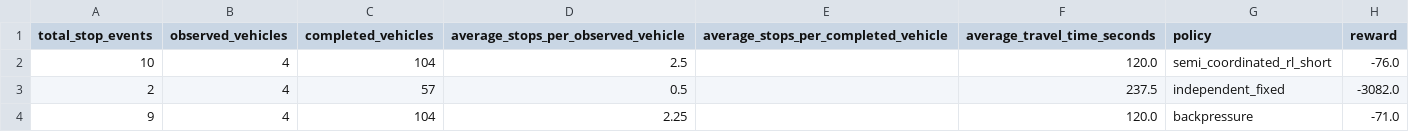
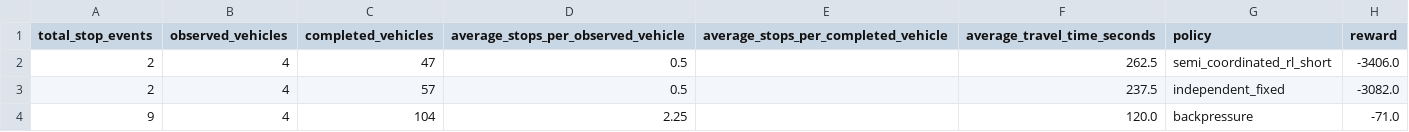
Before and after one commit to koshlender/BP_vs_RL, a CSV file: results/raw/short_evaluation.csv, drawn as a sheet; removed rows and columns are numbered as before the commit, all else as after; the diff names each change by its address in the sheet, - before the commit and + after, or states it on an @@ line.

```diff
--- a/results/raw/short_evaluation.csv
+++ b/results/raw/short_evaluation.csv
-row 2: 10 | 4 | 104 | 2.5 |  | 120.0 | semi_coordinated_rl_short | -76.0
+row 2: 2 | 4 | 47 | 0.5 |  | 262.5 | semi_coordinated_rl_short | -3406.0
```
Also changed, not shown: 27 other files.
